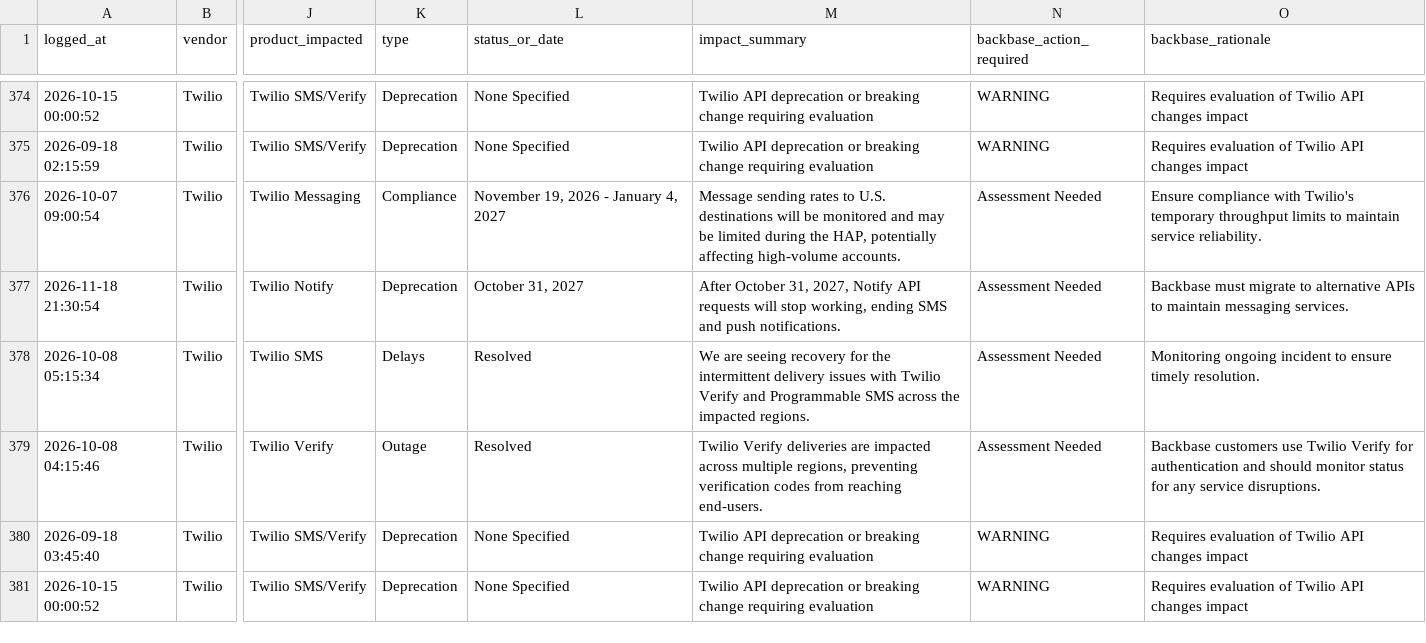
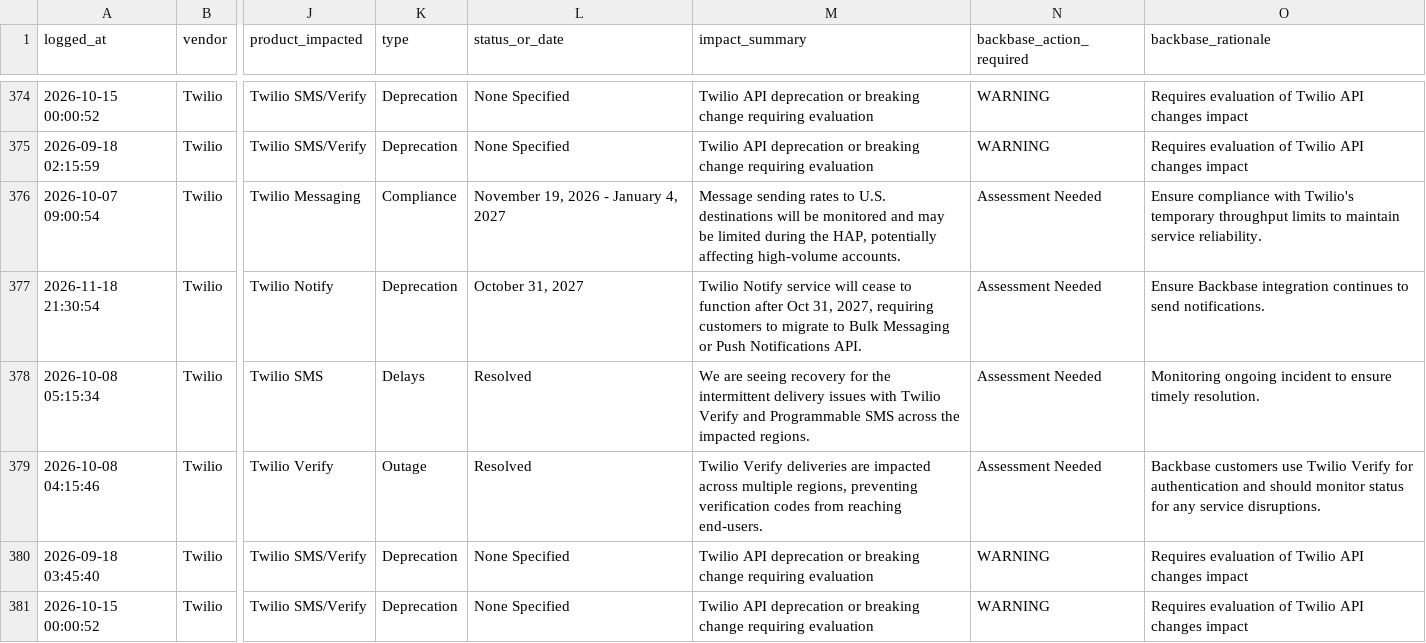
Before and after one commit to abhishek883388/ai_watch_marketplace, a CSV file: watch_agent_alerts.csv, drawn as a sheet; only a part is shown, gaps mark what is left out; the diff names each change by its address in the sheet, - before the commit and + after, or states it on an @@ line.

```diff
--- a/watch_agent_alerts.csv
+++ b/watch_agent_alerts.csv
-M377 (impact_summary): After October 31, 2027, Notify API requests will stop working, ending SMS and push notifications.
+M377 (impact_summary): Twilio Notify service will cease to function after Oct 31, 2027, requiring customers to migrate to Bulk Messaging or Push Notifications API.
-O377 (backbase_rationale): Backbase must migrate to alternative APIs to maintain messaging services.
+O377 (backbase_rationale): Ensure Backbase integration continues to send notifications.
```
Also changed, not shown: zendesk_watch_agent_alerts.csv.
